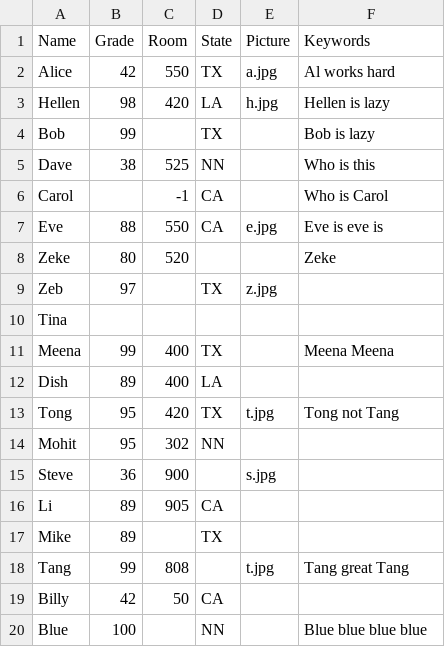
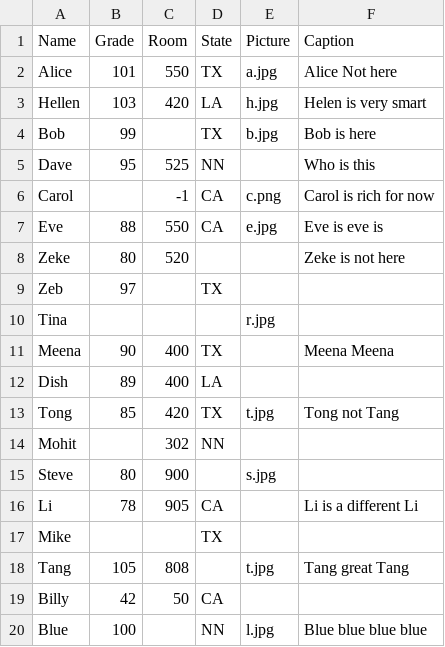
Before and after one commit to hensby/Flask_User_Management, a CSV file: data/names.csv, drawn as a sheet.

```diff
--- a/data/names.csv
+++ b/data/names.csv
@@ -1,20 +1,20 @@
-Name,Grade,Room,State,Picture,Keywords
-Alice,42,550,TX,a.jpg,Al works hard
-Hellen,98,420,LA,h.jpg,Hellen is lazy
-Bob,99,,TX, ,Bob is lazy
-Dave,38,525,NN,,Who is this
-Carol, ,-1,CA, ,Who is Carol
+Name,Grade,Room,State,Picture,Caption
+Alice,101,550,TX,a.jpg,Alice Not here
+Hellen,103,420,LA,h.jpg,Helen is very smart
+Bob,99,,TX,b.jpg,Bob is here
+Dave,95,525,NN,,Who is this
+Carol,,-1,CA,c.png,Carol is rich for now
 Eve,88,550,CA,e.jpg,Eve is eve is
-Zeke,80,520,,,Zeke
-Zeb,97,,TX,z.jpg,
-Tina,,,,,
-Meena,99,400,TX,,Meena Meena
+Zeke,80,520,,,Zeke is not here
+Zeb,97,,TX,,
+Tina,,,,r.jpg,
+Meena,90,400,TX,,Meena Meena
 Dish,89,400,LA,,
-Tong,95,420,TX,t.jpg,Tong not Tang
-Mohit,95,302,NN,,
-Steve,36,900,,s.jpg,
-Li,89,905,CA,,
-Mike,89,,TX,,
-Tang,99,808,,t.jpg,Tang great Tang
+Tong,85,420,TX,t.jpg,Tong not Tang
+Mohit,,302,NN,,
+Steve,80,900,,s.jpg,
+Li,78,905,CA,,Li is a different Li
+Mike,,,TX,,
+Tang,105,808,,t.jpg,Tang great Tang
 Billy,42,50,CA,,
-Blue,100,,NN,,Blue blue blue blue
+Blue,100,,NN,l.jpg,Blue blue blue blue
```
Also changed, not shown: 10 other files.
